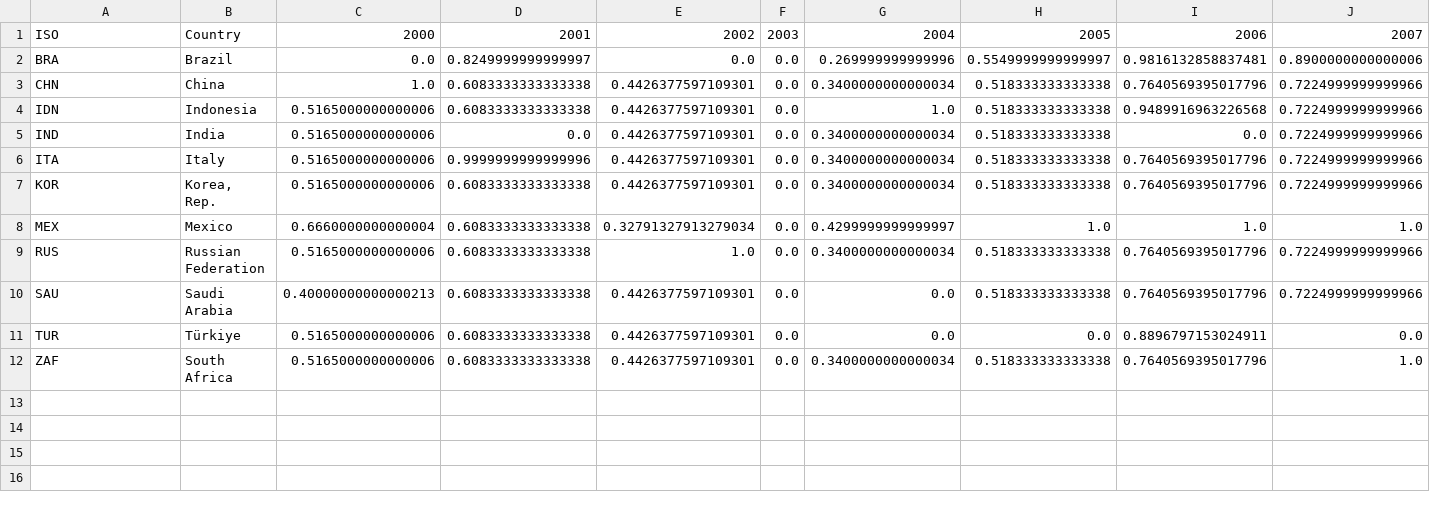
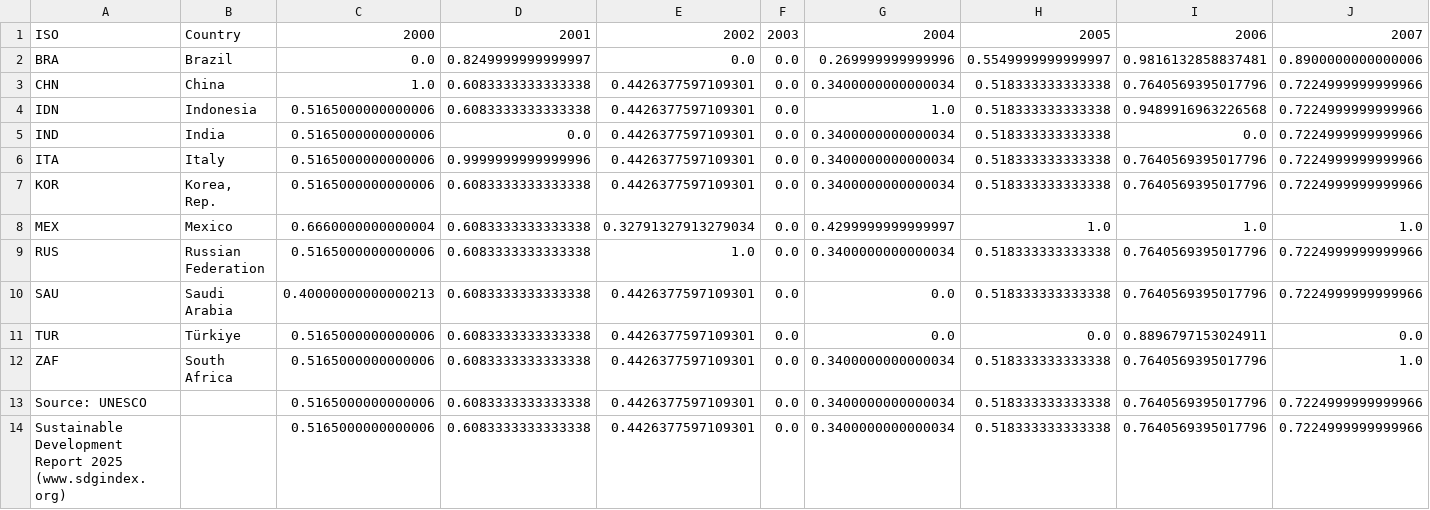
Before and after one commit to PriscillaHandoyo/poverty-lens, a CSV file: src/data/dataset/cleaned_SDR-2025-literacy-rate.csv, drawn as a sheet; only a part is shown; rows hold the shown columns only; the diff names each change by its address in the sheet, - before the commit and + after, or states it on an @@ line.

```diff
--- a/src/data/dataset/cleaned_SDR-2025-literacy-rate.csv
+++ b/src/data/dataset/cleaned_SDR-2025-literacy-rate.csv
+row 13: Source: UNESCO |  | 0.5165000000000006 | 0.6083333333333338 | 0.4426377597109301 | 0.0 | 0.3400000000000034 | 0.518333333333338 | 0.7640569395017796 | 0.7224999999999966
+row 14: Sustainable Development Report 2025 (www.sdgindex.org) |  | 0.5165000000000006 | 0.6083333333333338 | 0.4426377597109301 | 0.0 | 0.3400000000000034 | 0.518333333333338 | 0.7640569395017796 | 0.7224999999999966
```
Also changed, not shown: src/data/dataset/cleaned_SDR-2025-poverty-headcount-ratio-at-3-65-day.csv, 4 other files.
